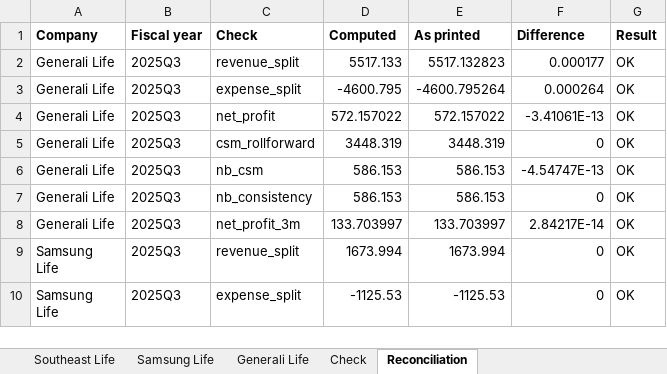
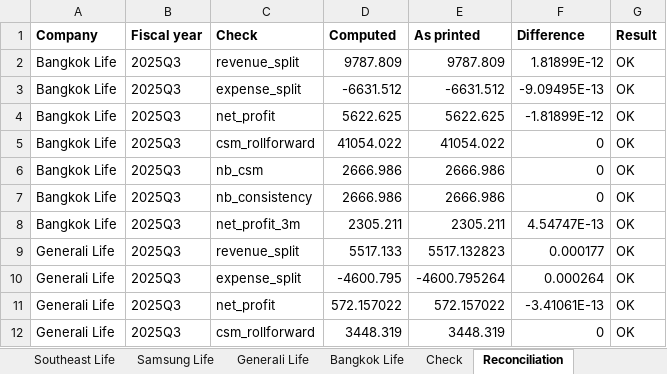
Before and after one commit to SeungraeKim81/IFRS17_Industry_Dashboard, an Excel workbook: extract/2025Q3/review_2025Q3.xlsx, sheet Reconciliation, drawn as a sheet; only a part is shown; the shorter side is filled out with more unchanged rows; values as stored, in another font and other column widths than the file's, no borders; the diff names each change by its address in the sheet, - before the commit and + after, or states it on an @@ line.

```diff
--- a/extract/2025Q3/review_2025Q3.xlsx (sheet Reconciliation)
+++ b/extract/2025Q3/review_2025Q3.xlsx (sheet Reconciliation)
+sheet tab: Bangkok Life
+row 2: Bangkok Life | 2025Q3 | revenue_split | 9787.809 | 9787.809 | 1.81899E-12 | OK
+row 3: Bangkok Life | 2025Q3 | expense_split | -6631.512 | -6631.512 | -9.09495E-13 | OK
+row 4: Bangkok Life | 2025Q3 | net_profit | 5622.625 | 5622.625 | -1.81899E-12 | OK
+row 5: Bangkok Life | 2025Q3 | csm_rollforward | 41054.022 | 41054.022 | 0 | OK
+row 6: Bangkok Life | 2025Q3 | nb_csm | 2666.986 | 2666.986 | 0 | OK
+row 7: Bangkok Life | 2025Q3 | nb_consistency | 2666.986 | 2666.986 | 0 | OK
+row 8: Bangkok Life | 2025Q3 | net_profit_3m | 2305.211 | 2305.211 | 4.54747E-13 | OK
```
Also changed, not shown: 4 other files.
